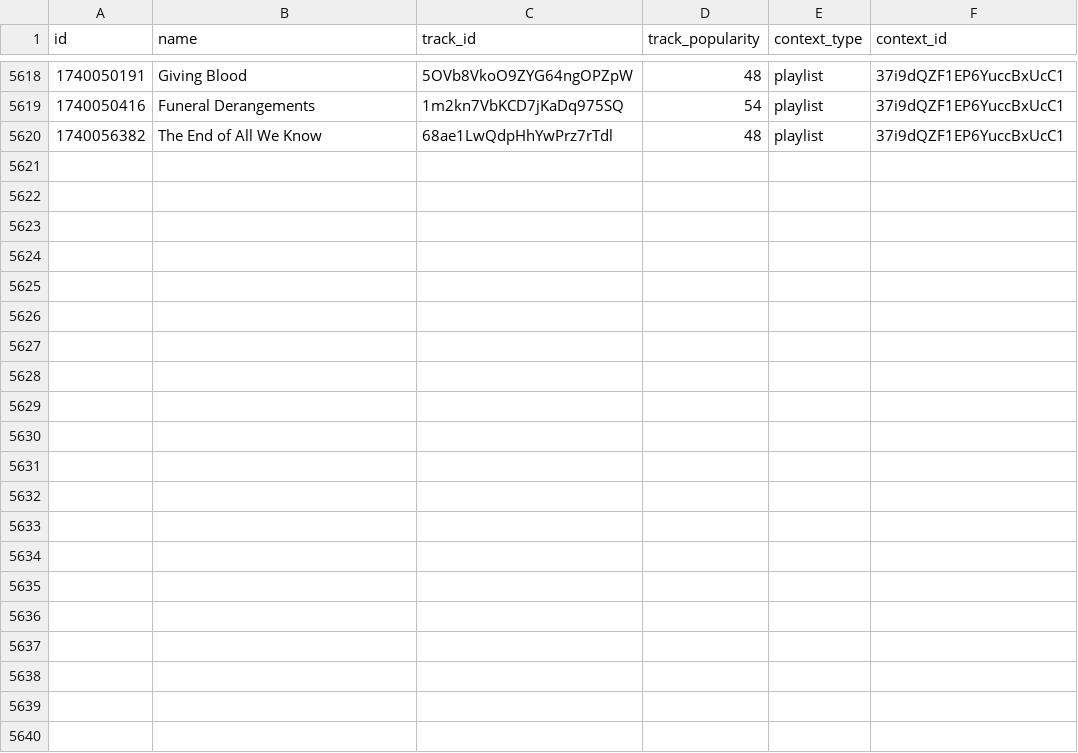
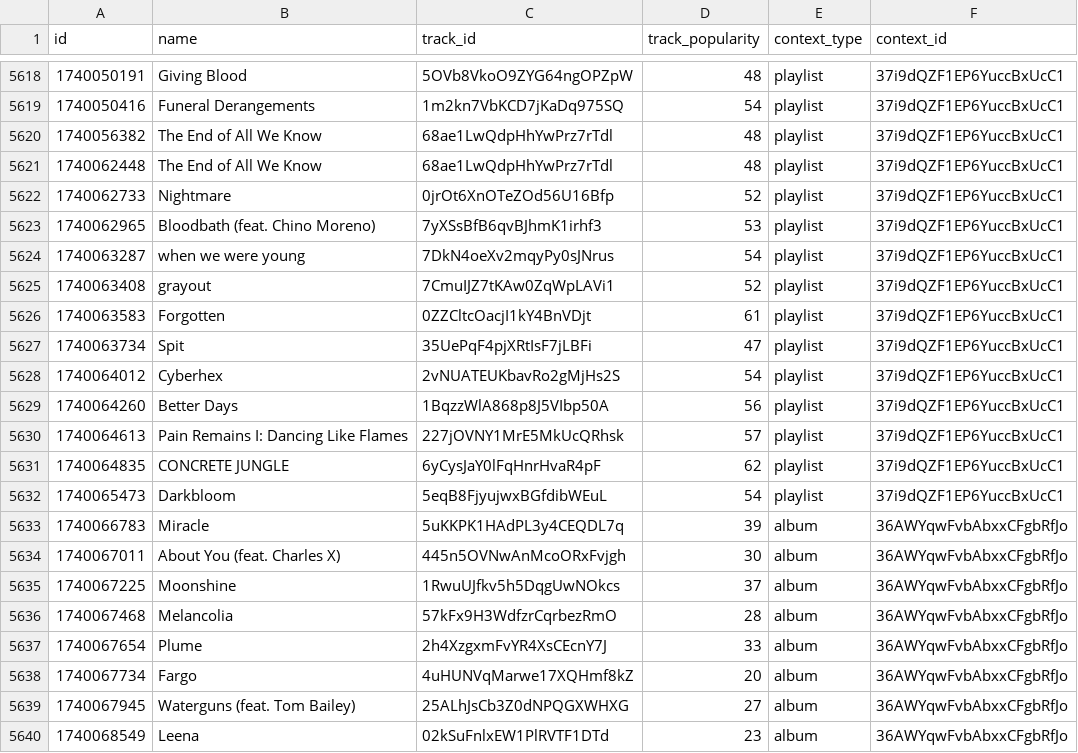
Before and after one commit to iochoa808/SpotifyData, a CSV file: data/recently_played.csv, drawn as a sheet; only a part is shown, gaps mark what is left out; the diff names each change by its address in the sheet, - before the commit and + after, or states it on an @@ line.

```diff
--- a/data/recently_played.csv
+++ b/data/recently_played.csv
+row 5621: 1740062448 | The End of All We Know | 68ae1LwQdpHhYwPrz7rTdl | 48 | playlist | 37i9dQZF1EP6YuccBxUcC1
+row 5622: 1740062733 | Nightmare | 0jrOt6XnOTeZOd56U16Bfp | 52 | playlist | 37i9dQZF1EP6YuccBxUcC1
+row 5623: 1740062965 | Bloodbath (feat. Chino Moreno) | 7yXSsBfB6qvBJhmK1irhf3 | 53 | playlist | 37i9dQZF1EP6YuccBxUcC1
+row 5624: 1740063287 | when we were young | 7DkN4oeXv2mqyPy0sJNrus | 54 | playlist | 37i9dQZF1EP6YuccBxUcC1
+row 5625: 1740063408 | grayout | 7CmuIJZ7tKAw0ZqWpLAVi1 | 52 | playlist | 37i9dQZF1EP6YuccBxUcC1
+row 5626: 1740063583 | Forgotten | 0ZZCltcOacjI1kY4BnVDjt | 61 | playlist | 37i9dQZF1EP6YuccBxUcC1
+row 5627: 1740063734 | Spit | 35UePqF4pjXRtIsF7jLBFi | 47 | playlist | 37i9dQZF1EP6YuccBxUcC1
+row 5628: 1740064012 | Cyberhex | 2vNUATEUKbavRo2gMjHs2S | 54 | playlist | 37i9dQZF1EP6YuccBxUcC1
+row 5629: 1740064260 | Better Days | 1BqzzWlA868p8J5VIbp50A | 56 | playlist | 37i9dQZF1EP6YuccBxUcC1
+row 5630: 1740064613 | Pain Remains I: Dancing Like Flames | 227jOVNY1MrE5MkUcQRhsk | 57 | playlist | 37i9dQZF1EP6YuccBxUcC1
+row 5631: 1740064835 | CONCRETE JUNGLE | 6yCysJaY0lFqHnrHvaR4pF | 62 | playlist | 37i9dQZF1EP6YuccBxUcC1
+row 5632: 1740065473 | Darkbloom | 5eqB8FjyujwxBGfdibWEuL | 54 | playlist | 37i9dQZF1EP6YuccBxUcC1
+row 5633: 1740066783 | Miracle | 5uKKPK1HAdPL3y4CEQDL7q | 39 | album | 36AWYqwFvbAbxxCFgbRfJo
+row 5634: 1740067011 | About You (feat. Charles X) | 445n5OVNwAnMcoORxFvjgh | 30 | album | 36AWYqwFvbAbxxCFgbRfJo
+row 5635: 1740067225 | Moonshine | 1RwuUJfkv5h5DqgUwNOkcs | 37 | album | 36AWYqwFvbAbxxCFgbRfJo
+row 5636: 1740067468 | Melancolia | 57kFx9H3WdfzrCqrbezRmO | 28 | album | 36AWYqwFvbAbxxCFgbRfJo
+row 5637: 1740067654 | Plume | 2h4XzgxmFvYR4XsCEcnY7J | 33 | album | 36AWYqwFvbAbxxCFgbRfJo
+row 5638: 1740067734 | Fargo | 4uHUNVqMarwe17XQHmf8kZ | 20 | album | 36AWYqwFvbAbxxCFgbRfJo
+row 5639: 1740067945 | Waterguns (feat. Tom Bailey) | 25ALhJsCb3Z0dNPQGXWHXG | 27 | album | 36AWYqwFvbAbxxCFgbRfJo
+row 5640: 1740068549 | Leena | 02kSuFnlxEW1PlRVTF1DTd | 23 | album | 36AWYqwFvbAbxxCFgbRfJo
```
Also changed, not shown: data/albums.csv, data/artists.csv, 1 other file.
